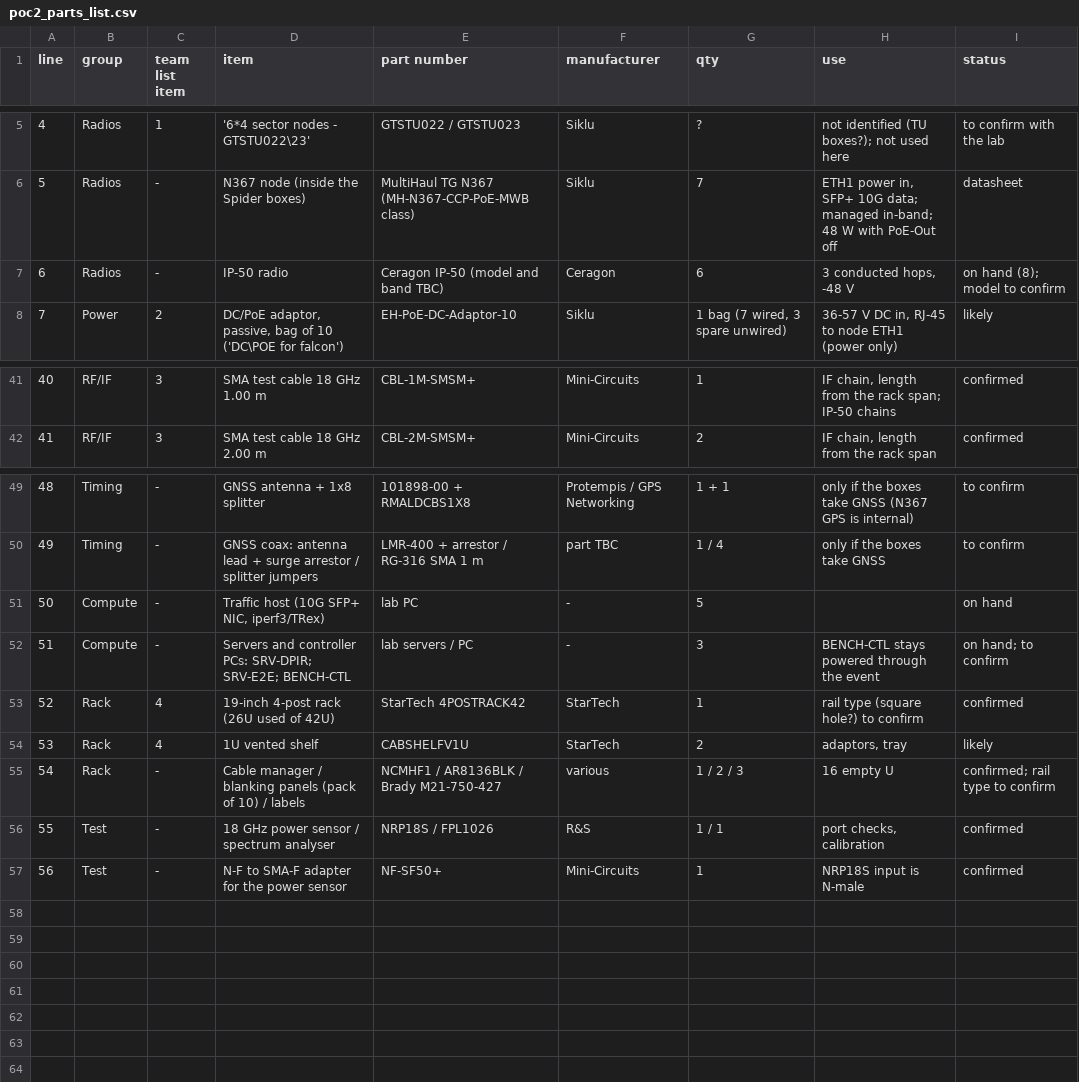
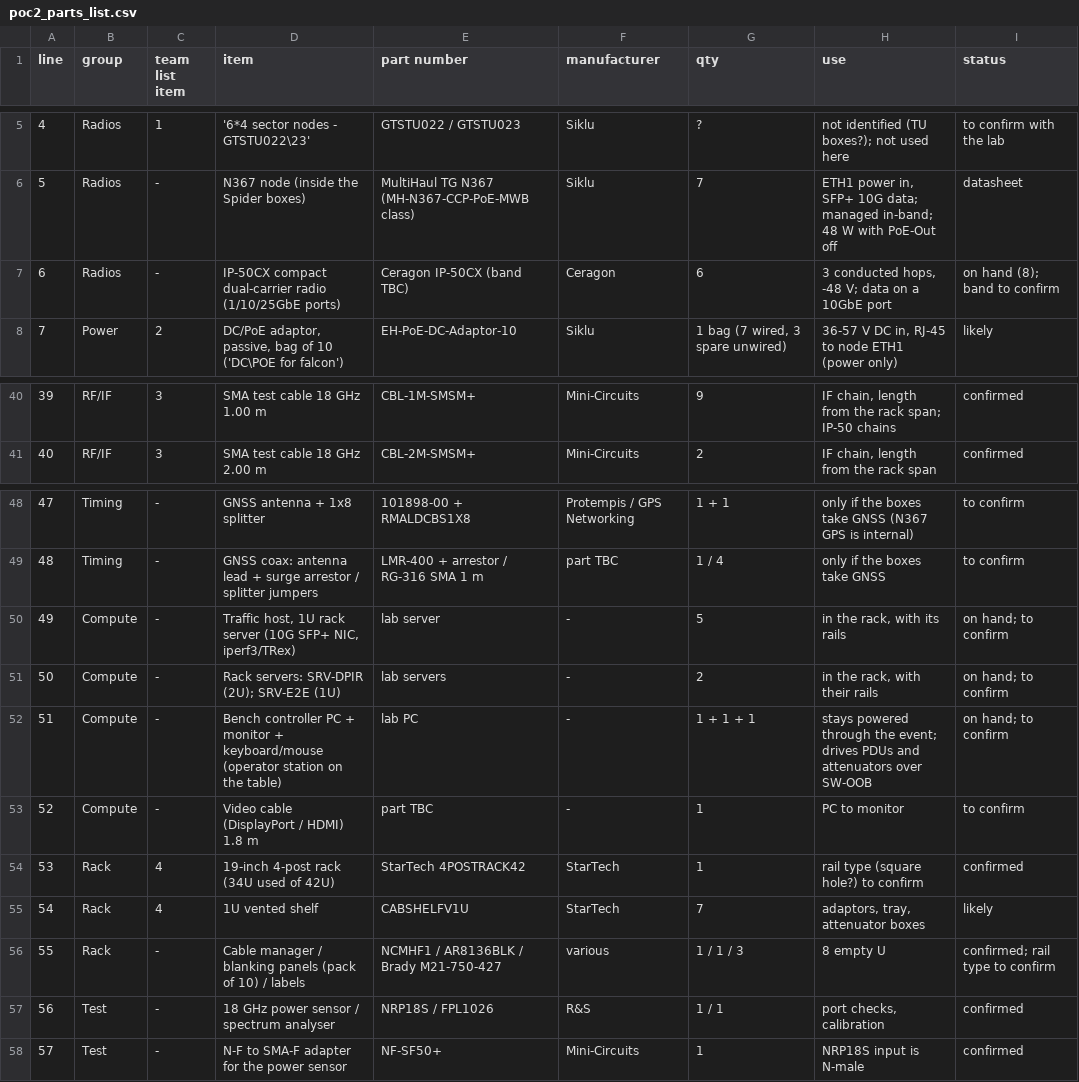
Before and after one commit to efidvir/MARL_code, a CSV file: testbed_design/out/poc2_parts_list.csv, drawn as a sheet; only a part is shown, gaps mark what is left out; addresses are those after the commit; the diff covers the shown part only; the diff names each change by its address in the sheet, - before the commit and + after, or states it on an @@ line.

```diff
--- a/testbed_design/out/poc2_parts_list.csv
+++ b/testbed_design/out/poc2_parts_list.csv
-D7 (item): IP-50 radio
+D7 (item): IP-50CX compact dual-carrier radio (1/10/25GbE ports)
-E7 (part number): Ceragon IP-50 (model and band TBC)
+E7 (part number): Ceragon IP-50CX (band TBC)
-H7 (use): 3 conducted hops, -48 V
+H7 (use): 3 conducted hops, -48 V; data on a 10GbE port
-I7 (status): on hand (8); model to confirm
+I7 (status): on hand (8); band to confirm
@@ column A (line) renumbered from row 16 down @@
-G40 (qty): 1
+G40 (qty): 9
-D50 (item): Traffic host (10G SFP+…
+D50 (item): Traffic host, 1U rack server (10G SFP+…
-E50 (part number): lab PC
+E50 (part number): lab server
-H50 (use): (empty)
+H50 (use): in the rack, with its rails
-I50 (status): on hand
+I50 (status): on hand; to confirm
-D51 (item): Servers and controller PCs: SRV-DPIR; SRV-E2E; BENCH-CTL
+D51 (item): Rack servers: SRV-DPIR (2U); SRV-E2E (1U)
-E51 (part number): lab servers / PC
+E51 (part number): lab servers
-G51 (qty): 3
+G51 (qty): 2
-H51 (use): BENCH-CTL stays powered through the event
+H51 (use): in the rack, with their rails
+row 52: 51 | Compute | - | Bench controller PC + monitor + keyboard/mouse (operator station on the table) | lab PC | - | 1 + 1 + 1 | stays powered through the event; drives PDUs and attenuators over SW-OOB | on hand; to confirm
+row 53: 52 | Compute | - | Video cable (DisplayPort / HDMI) 1.8 m | part TBC | - | 1 | PC to monitor | to confirm
-D54 (item): 19-inch 4-post rack (26U used of 42U)
+D54 (item): 19-inch 4-post rack (34U used of 42U)
-G55 (qty): 2
+G55 (qty): 7
-H55 (use): adaptors, tray
+H55 (use): adaptors, tray, attenuator boxes
-G56 (qty): 1 / 2 / 3
+G56 (qty): 1 / 1 / 3
-H56 (use): 16 empty U
+H56 (use): 8 empty U
```
Also changed, not shown: 3 added rows, 4 removed rows and 23 edited cells elsewhere in this file, testbed_design/out/poc1_cable_schedule.csv, testbed_design/out/poc1_parts_list.csv, 27 other files.
